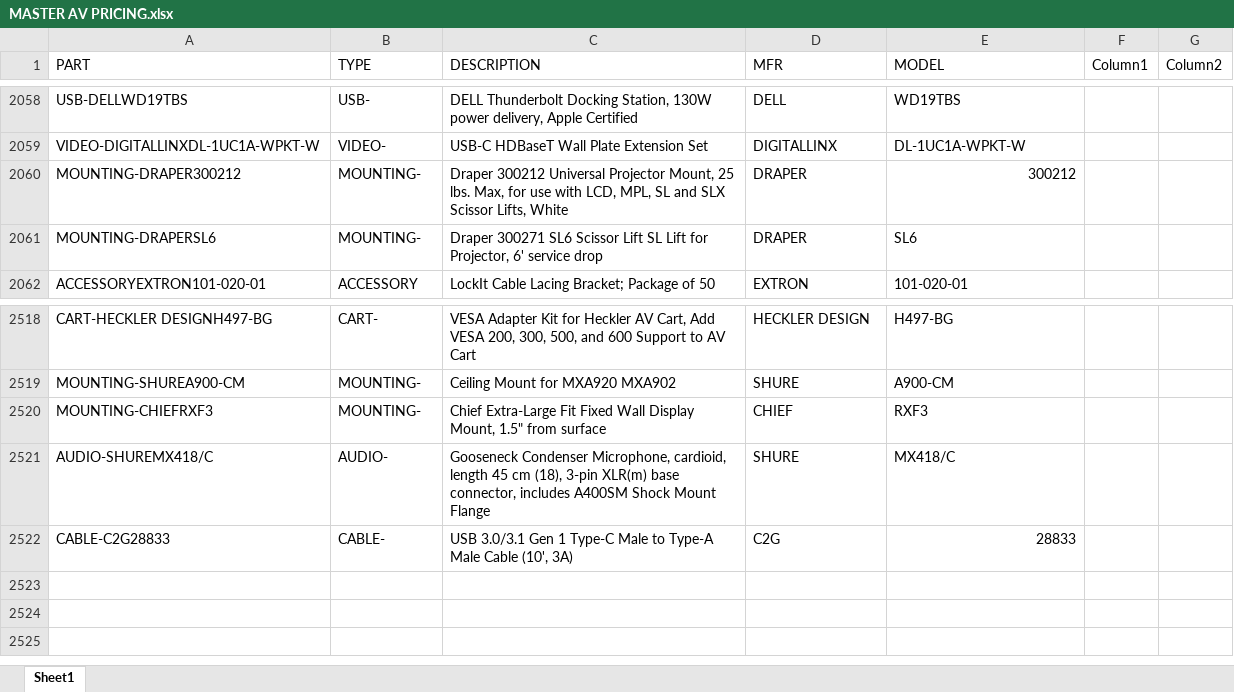
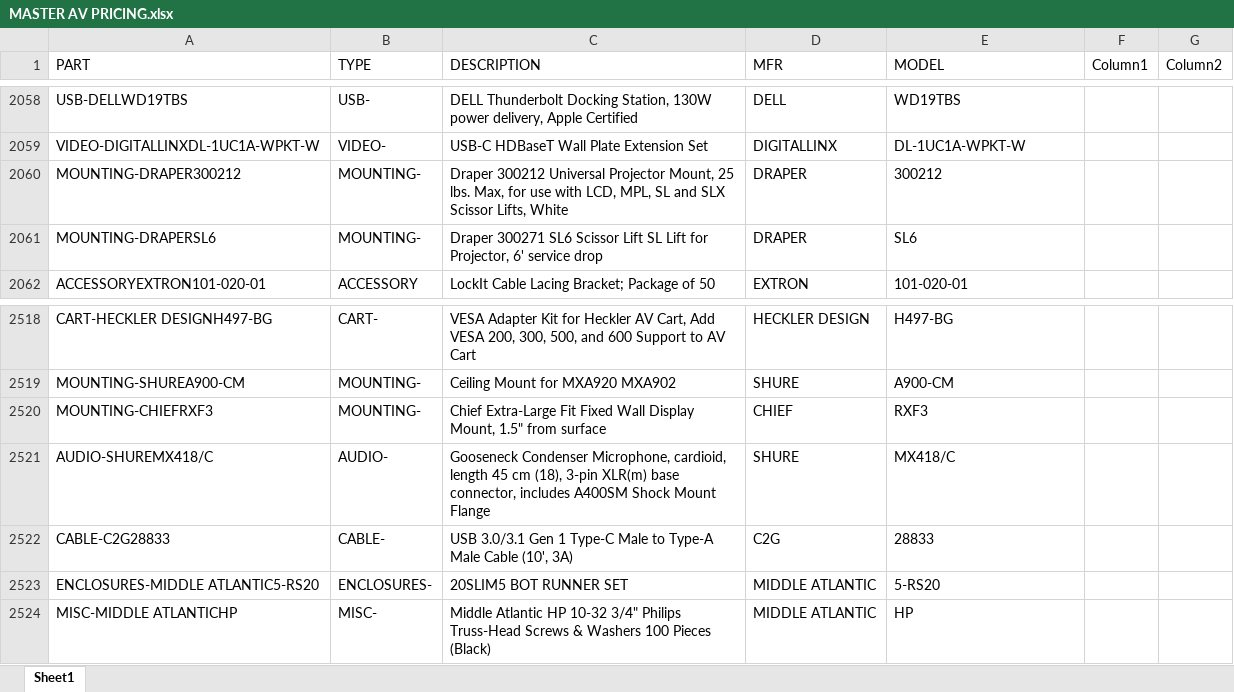
Before and after one commit to bruceb85/av_equipment_list, an Excel workbook: MASTER AV PRICING.xlsx, sheet Sheet1, drawn as a sheet; only a part is shown, gaps mark what is left out; values as stored, in another font and other column widths than the file's, no borders; conditional formats and table styles not drawn; the diff names each change by its address in the sheet, - before the commit and + after, or states it on an @@ line.

Commit message:
TT

```diff
--- a/MASTER AV PRICING.xlsx (sheet Sheet1)
+++ b/MASTER AV PRICING.xlsx (sheet Sheet1)
-E2060 alignment: right
+E2060 alignment: left
-E2522 alignment: right
+E2522 alignment: left
+row 2523: ENCLOSURES-MIDDLE ATLANTIC5-RS20 | ENCLOSURES- | 20SLIM5 BOT RUNNER SET | MIDDLE ATLANTIC | 5-RS20
+row 2524: MISC-MIDDLE ATLANTICHP | MISC- | Middle Atlantic HP 10-32 3/4" Philips Truss-Head Screws & Washers 100 Pieces (Black) | MIDDLE ATLANTIC | HP
```
